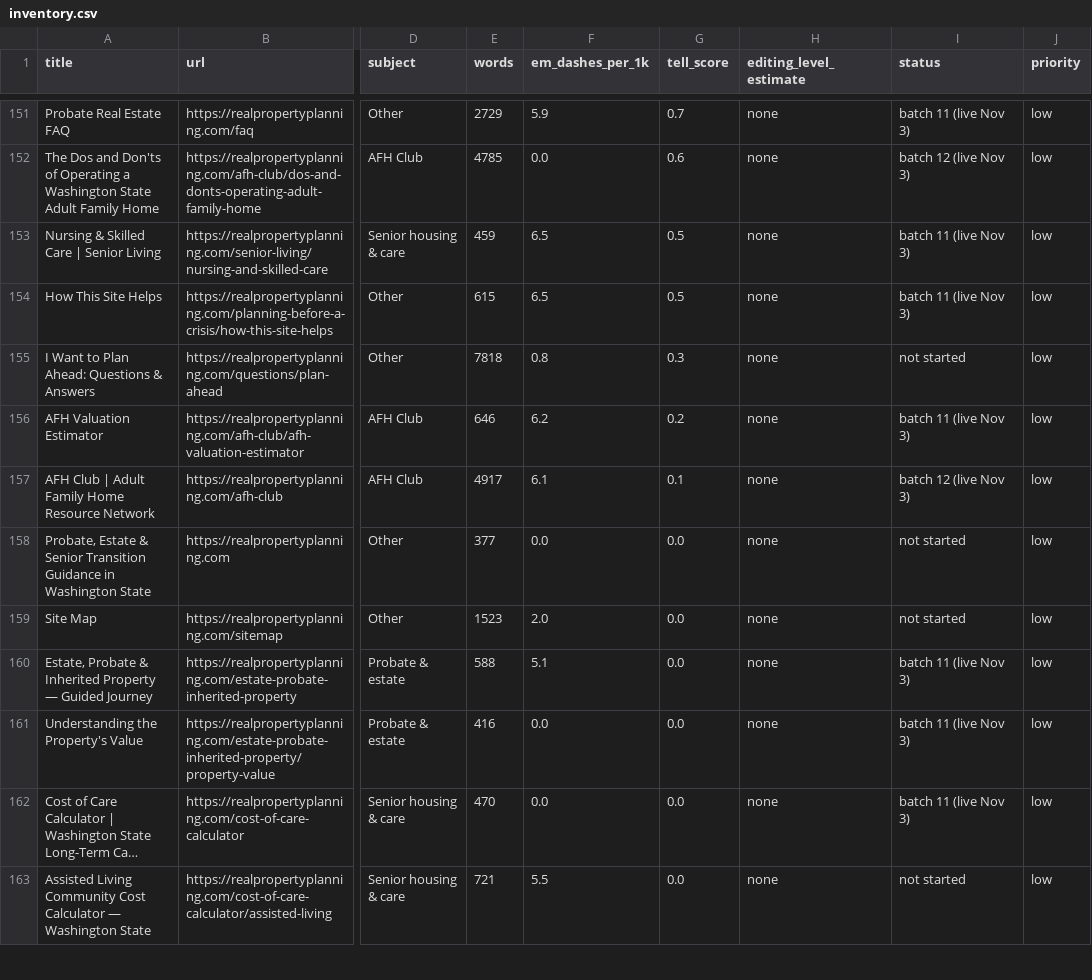
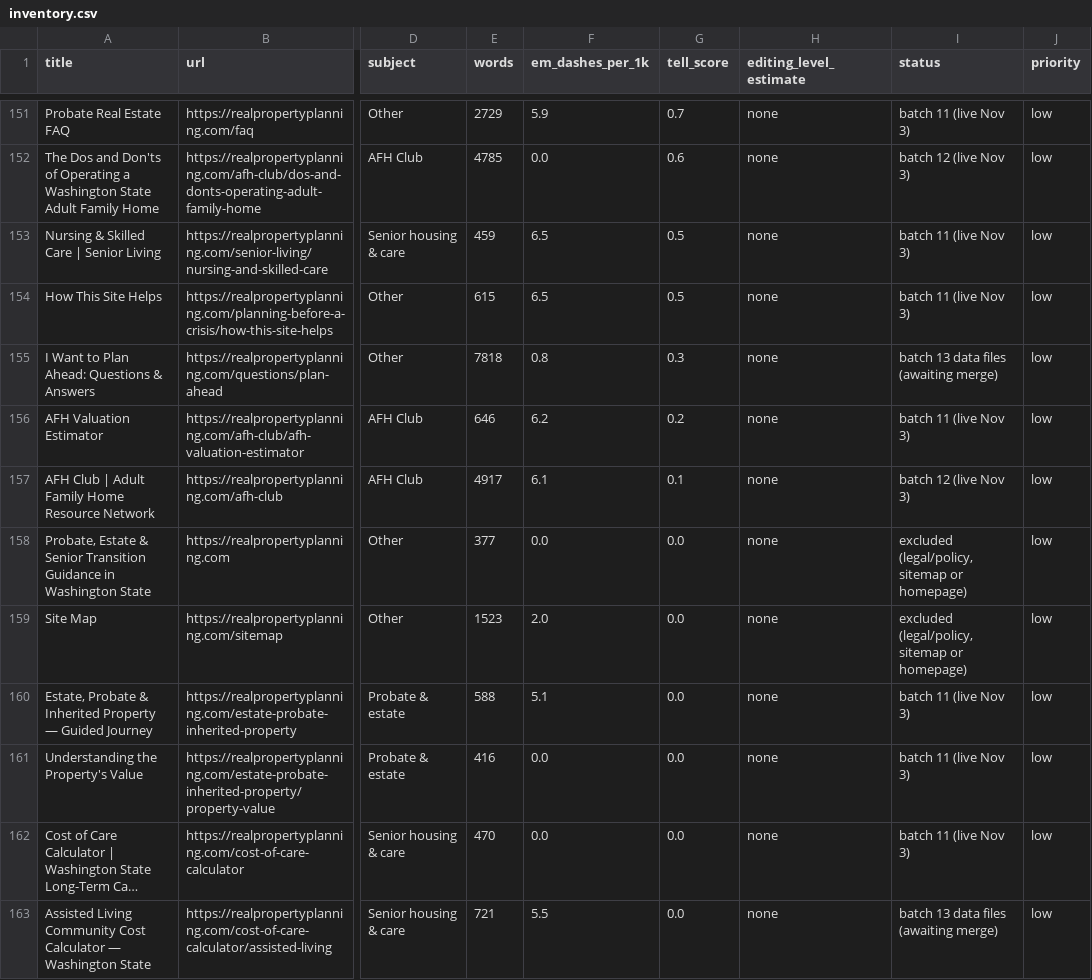
Before and after one commit to davmorstein-ux/www-realpropertyplanning-com, a CSV file: docs/editorial-audit/inventory.csv, drawn as a sheet; only a part is shown, gaps mark what is left out; long unchanged cells end in …; the diff covers the shown part only; the diff names each change by its address in the sheet, - before the commit and + after, or states it on an @@ line.

```diff
--- a/docs/editorial-audit/inventory.csv
+++ b/docs/editorial-audit/inventory.csv
-I155 (status): not started
+I155 (status): batch 13 data files (awaiting merge)
-I158:I159 (status): not started
+I158:I159 (status): excluded (legal/policy, sitemap or homepage)
-I163 (status): not started
+I163 (status): batch 13 data files (awaiting merge)
```
Also changed, not shown: 50 edited cells elsewhere in this file, 18 other files.
